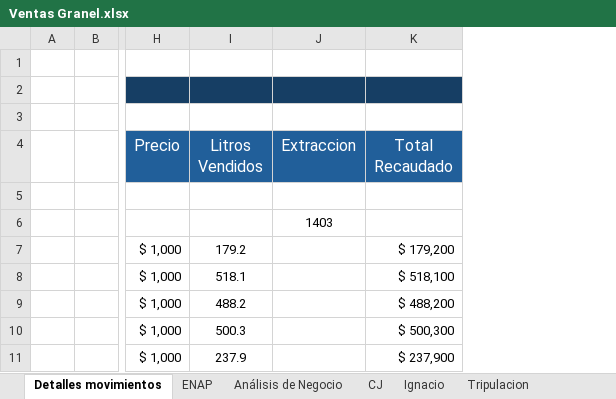
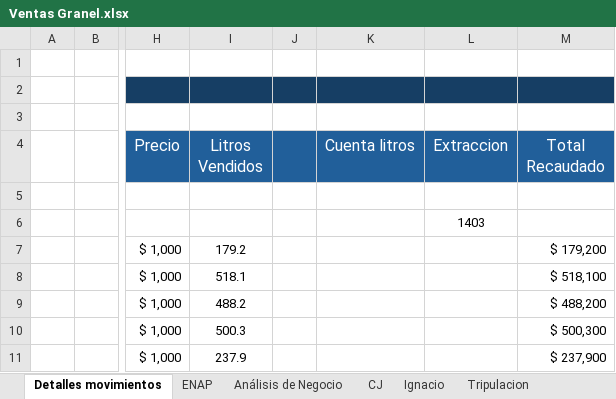
Before and after one commit to hromanmiranda-commits/granel-movimientos, an Excel workbook: Ventas Granel.xlsx, sheet Detalles movimientos, drawn as a sheet; only a part is shown, gaps mark what is left out; values as stored, in another font and other column widths than the file's, no borders; the diff covers the shown part only; the diff names each change by its address in the sheet, - before the commit and + after, or states it on an @@ line.

Commit message:
Actualización de datos Granel Movimientos 2026-08-24 17:39

```diff
--- a/Ventas Granel.xlsx (sheet Detalles movimientos)
+++ b/Ventas Granel.xlsx (sheet Detalles movimientos)
+column J, empty
+column K (Cuenta litros), empty
```
Also changed, not shown: 2 added rows, 2 edited cells and cell formats elsewhere in this sheet, sheet Tripulacion, sheet Análisis de Negocio, sheet ENAP, sheet CJ, formulas that keep their value, hidden cells, 4 other files.
